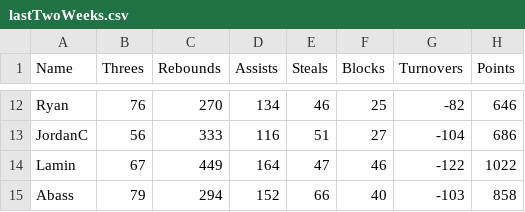
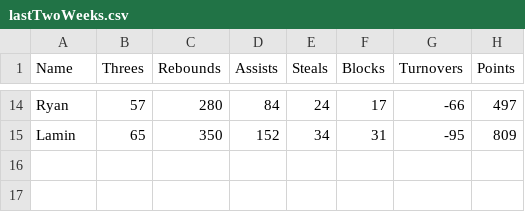
Before and after one commit to Kee-Sharp/fantasy-stats, a CSV file: lastTwoWeeks.csv, drawn as a sheet; only a part is shown, gaps mark what is left out; removed rows and columns are numbered as before the commit, all else as after; the diff covers the shown part only; the diff names each change by its address in the sheet, - before the commit and + after, or states it on an @@ line.

```diff
--- a/lastTwoWeeks.csv
+++ b/lastTwoWeeks.csv
-B14 (Threes): 76
+B14 (Threes): 57
-C14 (Rebounds): 270
+C14 (Rebounds): 280
-D14 (Assists): 134
+D14 (Assists): 84
-E14 (Steals): 46
+E14 (Steals): 24
-F14 (Blocks): 25
+F14 (Blocks): 17
-G14 (Turnovers): -82
+G14 (Turnovers): -66
-H14 (Points): 646
+H14 (Points): 497
-row 13: JordanC | 56 | 333 | 116 | 51 | 27 | -104 | 686
-B15 (Threes): 67
+B15 (Threes): 65
-C15 (Rebounds): 449
+C15 (Rebounds): 350
-D15 (Assists): 164
+D15 (Assists): 152
-E15 (Steals): 47
+E15 (Steals): 34
-F15 (Blocks): 46
+F15 (Blocks): 31
-G15 (Turnovers): -122
+G15 (Turnovers): -95
-H15 (Points): 1022
+H15 (Points): 809
-row 15: Abass | 79 | 294 | 152 | 66 | 40 | -103 | 858
```
Also changed, not shown: 4 added rows, 2 removed rows and 56 edited cells elsewhere in this file, 4 other files.
